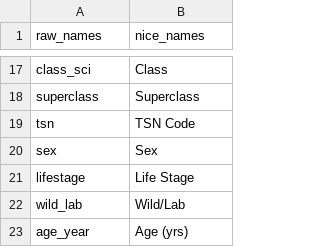
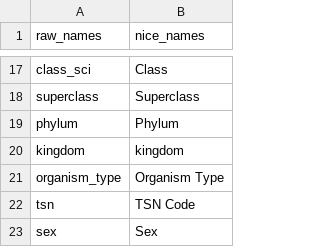
Before and after one commit to benjaminhlina/glatar-app, a CSV file: data/app_naming_conventions.csv, drawn as a sheet; only a part is shown, gaps mark what is left out; the shorter side is filled out with more unchanged rows; the diff names each change by its address in the sheet, - before the commit and + after, or states it on an @@ line.

Commit message:
add new column to transform

```diff
--- a/data/app_naming_conventions.csv
+++ b/data/app_naming_conventions.csv
+row 19: phylum | Phylum
+row 20: kingdom | kingdom
+row 21: organism_type | Organism Type
```
